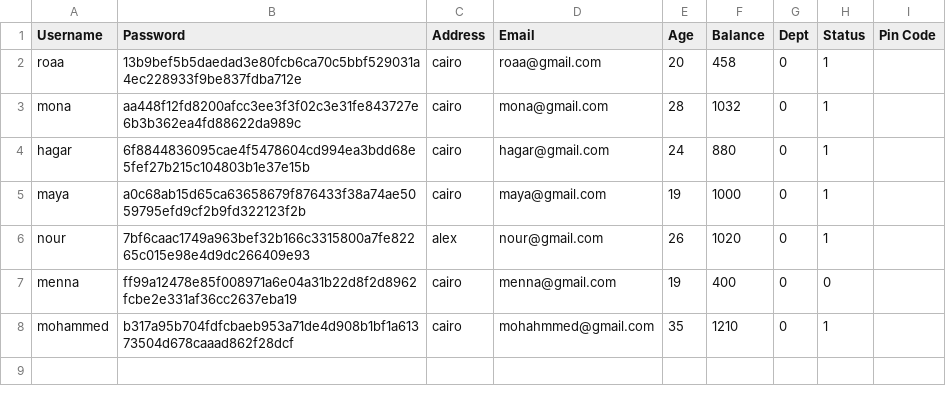
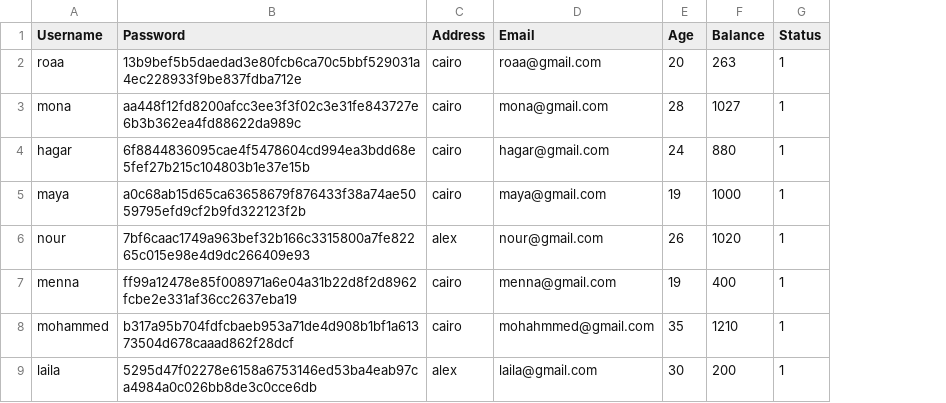
Before and after one commit to Roro-2004/m7fazty, a CSV file: m7fazty/files/User.csv, drawn as a sheet; removed rows and columns are numbered as before the commit, all else as after; the diff names each change by its address in the sheet, - before the commit and + after, or states it on an @@ line.

```diff
--- a/m7fazty/files/User.csv
+++ b/m7fazty/files/User.csv
-column G (Dept), rows 2-8: all 0
-column I (Pin Code), empty
-F2 (Balance): 458
+F2 (Balance): 263
-F3 (Balance): 1032
+F3 (Balance): 1027
-G7 (Status): 0
+G7 (Status): 1
+row 9: laila | 5295d47f02278e6158a6753146ed53ba4eab97ca4984a0c026bb8de3c0cce6db | alex | laila@gmail.com | 30 | 200 | 1
```
Also changed, not shown: m7fazty/files/Transiction.csv, 19 other files.
